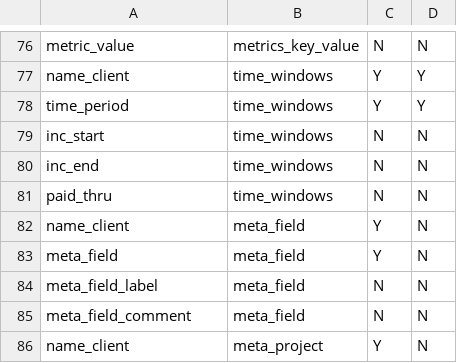
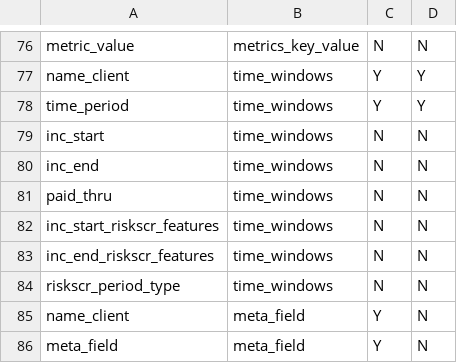
Before and after one commit to Milliman-PRM/comparator-report-legacy, a CSV file: Post005_Datamarts/Comparator_Report/Comparator_Report_Tables.csv, drawn as a sheet; only a part is shown, gaps mark what is left out; the shorter side is filled out with more unchanged rows; the diff names each change by its address in the sheet, - before the commit and + after, or states it on an @@ line.

```diff
--- a/Post005_Datamarts/Comparator_Report/Comparator_Report_Tables.csv
+++ b/Post005_Datamarts/Comparator_Report/Comparator_Report_Tables.csv
+row 82: inc_start_riskscr_features | time_windows | N | N
+row 83: inc_end_riskscr_features | time_windows | N | N
+row 84: riskscr_period_type | time_windows | N | N
```
Also changed, not shown: Post005_Datamarts/Comparator_Report/Comparator_Report_Fields.csv.
